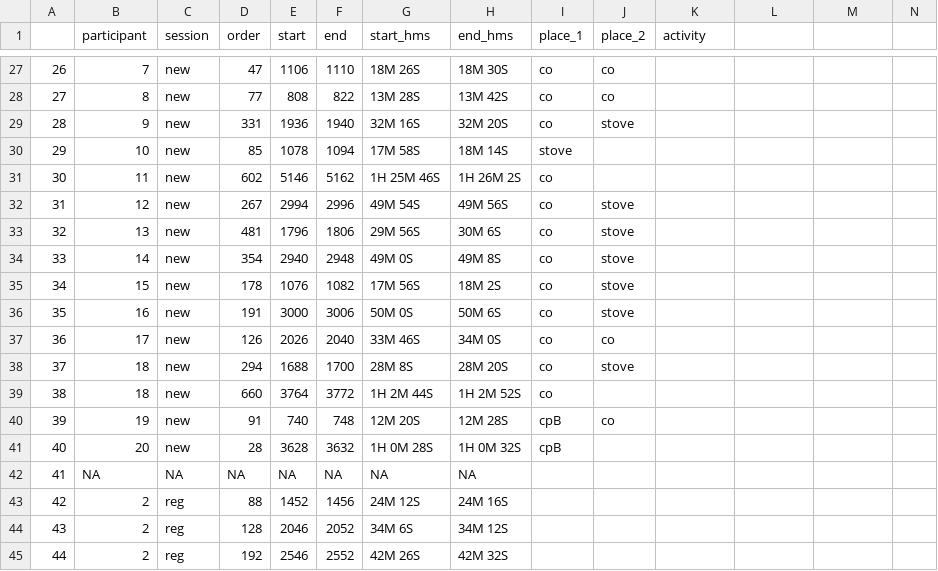
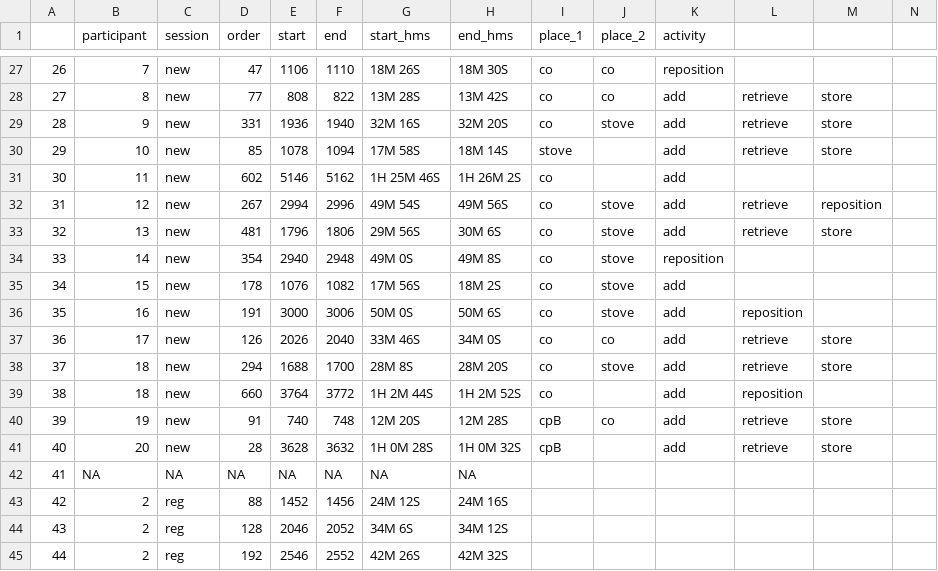
Before and after one commit to GustavoBerumen/CookingProject, a CSV file: outputs/c/_salt_both.csv, drawn as a sheet; only a part is shown, gaps mark what is left out; the diff covers the shown part only.

```diff
--- a/outputs/c/_salt_both.csv
+++ b/outputs/c/_salt_both.csv
@@ -27,15 +27,15 @@
-26,7,new,47,1106,1110,18M 26S,18M 30S,co,co,
-27,8,new,77,808,822,13M 28S,13M 42S,co,co,
-28,9,new,331,1936,1940,32M 16S,32M 20S,co,stove,
-29,10,new,85,1078,1094,17M 58S,18M 14S,stove,,
-30,11,new,602,5146,5162,1H 25M 46S,1H 26M 2S,co,,
-31,12,new,267,2994,2996,49M 54S,49M 56S,co,stove,
-32,13,new,481,1796,1806,29M 56S,30M 6S,co,stove,
-33,14,new,354,2940,2948,49M 0S,49M 8S,co,stove,
-34,15,new,178,1076,1082,17M 56S,18M 2S,co,stove,
-35,16,new,191,3000,3006,50M 0S,50M 6S,co,stove,
-36,17,new,126,2026,2040,33M 46S,34M 0S,co,co,
-37,18,new,294,1688,1700,28M 8S,28M 20S,co,stove,
-38,18,new,660,3764,3772,1H 2M 44S,1H 2M 52S,co,,
-39,19,new,91,740,748,12M 20S,12M 28S,cpB,co,
-40,20,new,28,3628,3632,1H 0M 28S,1H 0M 32S,cpB,,
+26,7,new,47,1106,1110,18M 26S,18M 30S,co,co,reposition,,,
+27,8,new,77,808,822,13M 28S,13M 42S,co,co,add,retrieve,store,
+28,9,new,331,1936,1940,32M 16S,32M 20S,co,stove,add,retrieve,store,
+29,10,new,85,1078,1094,17M 58S,18M 14S,stove,,add,retrieve,store,
+30,11,new,602,5146,5162,1H 25M 46S,1H 26M 2S,co,,add,,,
+31,12,new,267,2994,2996,49M 54S,49M 56S,co,stove,add,retrieve,reposition,
+32,13,new,481,1796,1806,29M 56S,30M 6S,co,stove,add,retrieve,store,
+33,14,new,354,2940,2948,49M 0S,49M 8S,co,stove,reposition,,,
+34,15,new,178,1076,1082,17M 56S,18M 2S,co,stove,add,,,
+35,16,new,191,3000,3006,50M 0S,50M 6S,co,stove,add,reposition,,
+36,17,new,126,2026,2040,33M 46S,34M 0S,co,co,add,retrieve,store,
+37,18,new,294,1688,1700,28M 8S,28M 20S,co,stove,add,retrieve,store,
+38,18,new,660,3764,3772,1H 2M 44S,1H 2M 52S,co,,add,reposition,,
+39,19,new,91,740,748,12M 20S,12M 28S,cpB,co,add,retrieve,store,
+40,20,new,28,3628,3632,1H 0M 28S,1H 0M 32S,cpB,,add,retrieve,store,
```
Also changed, not shown: 60 edited cells elsewhere in this file, outputs/c/_oil_both.csv, outputs/c/_sponge_both.csv, 1 other file.
